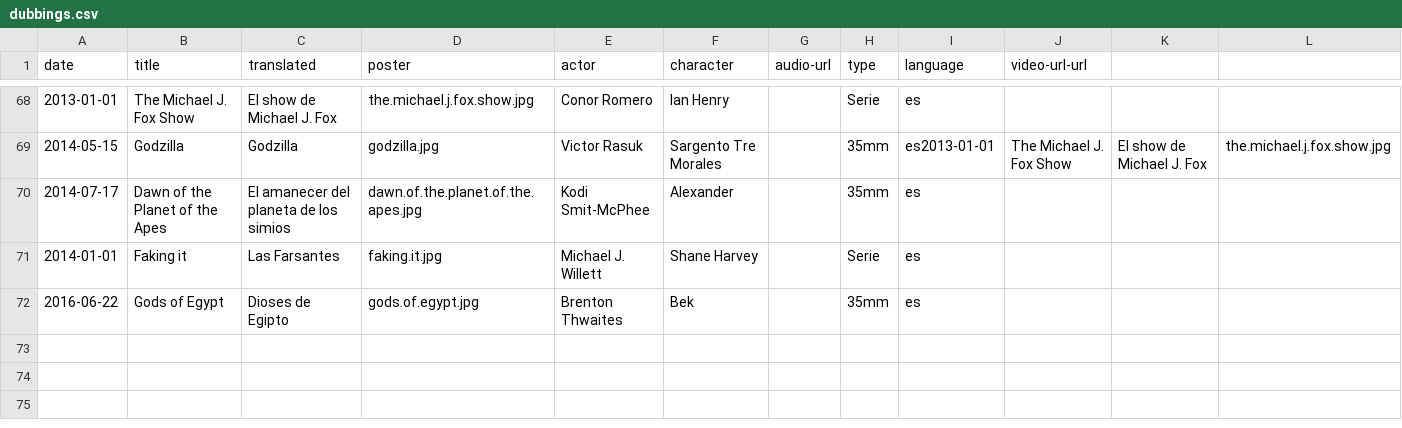
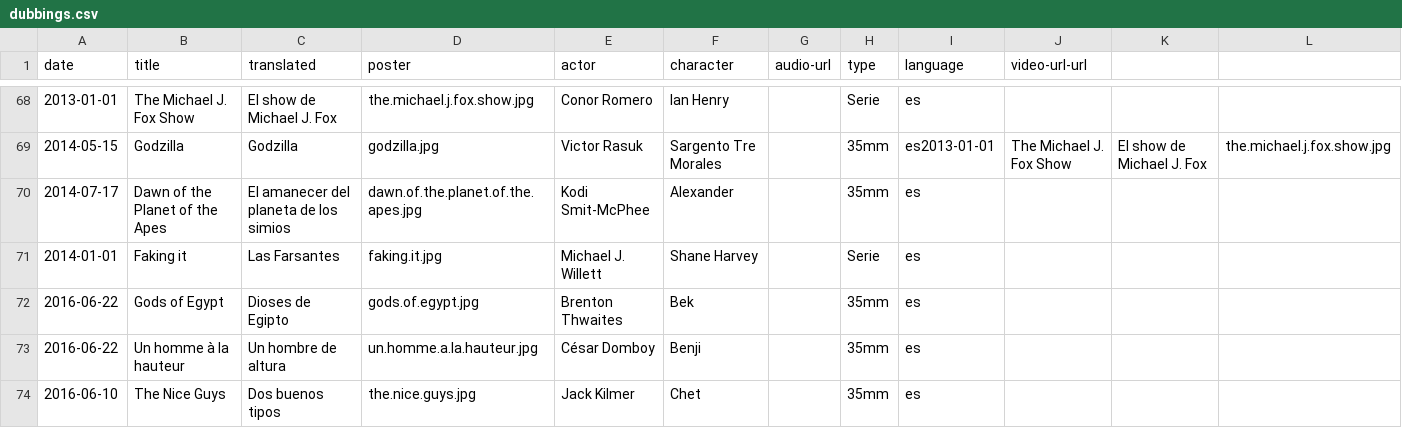
Before and after one commit to mutsuda/mutsuda.github.io, a CSV file: _data/dubbings.csv, drawn as a sheet; only a part is shown, gaps mark what is left out; rows hold the shown columns only; the diff names each change by its address in the sheet, - before the commit and + after, or states it on an @@ line.

```diff
--- a/_data/dubbings.csv
+++ b/_data/dubbings.csv
+row 73: 2016-06-22 | Un homme à la hauteur | Un hombre de altura | un.homme.a.la.hauteur.jpg | César Domboy | Benji |  | 35mm | es
+row 74: 2016-06-10 | The Nice Guys | Dos buenos tipos | the.nice.guys.jpg | Jack Kilmer | Chet |  | 35mm | es
```
Also changed, not shown: _data/advertising.csv, 2 other files.
